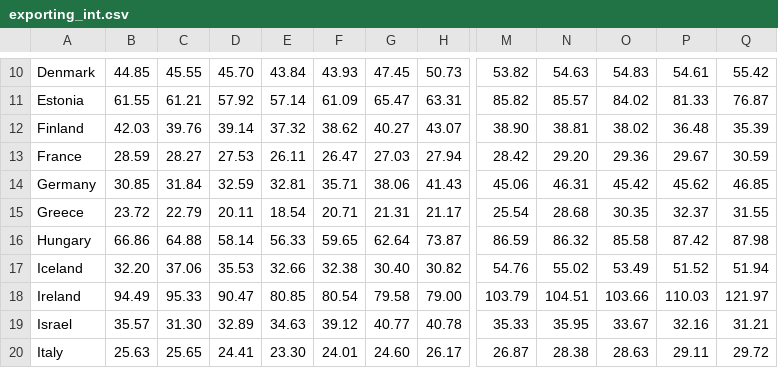
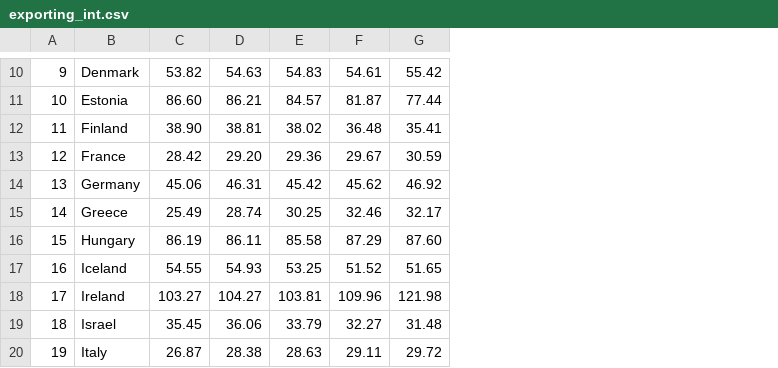
Before and after one commit to ScotGovAnalysis/sg-wellbeing-economy-monitor, a CSV file: www/international/exporting_int.csv, drawn as a sheet; only a part is shown, gaps mark what is left out; removed rows and columns are numbered as before the commit, all else as after; the diff covers the shown part only; the diff names each change by its address in the sheet, - before the commit and + after, or states it on an @@ line.

```diff
--- a/www/international/exporting_int.csv
+++ b/www/international/exporting_int.csv
+column A, rows 10-20: 9 | 10 | 11 | 12 | 13 | 14 | 15 | 16 | 17 | 18 | 19
-column B, rows 10-20: 44.85 | 61.55 | 42.03 | 28.59 | 30.85 | 23.72 | 66.86 | 32.20 | 94.49 | 35.57 | 25.63
-column C, rows 10-20: 45.55 | 61.21 | 39.76 | 28.27 | 31.84 | 22.79 | 64.88 | 37.06 | 95.33 | 31.30 | 25.65
-column D, rows 10-20: 45.70 | 57.92 | 39.14 | 27.53 | 32.59 | 20.11 | 58.14 | 35.53 | 90.47 | 32.89 | 24.41
-column E, rows 10-20: 43.84 | 57.14 | 37.32 | 26.11 | 32.81 | 18.54 | 56.33 | 32.66 | 80.85 | 34.63 | 23.30
-column F, rows 10-20: 43.93 | 61.09 | 38.62 | 26.47 | 35.71 | 20.71 | 59.65 | 32.38 | 80.54 | 39.12 | 24.01
-column G, rows 10-20: 47.45 | 65.47 | 40.27 | 27.03 | 38.06 | 21.31 | 62.64 | 30.40 | 79.58 | 40.77 | 24.60
-column H, rows 10-20: 50.73 | 63.31 | 43.07 | 27.94 | 41.43 | 21.17 | 73.87 | 30.82 | 79.00 | 40.78 | 26.17
-C11: 85.82
+C11: 86.60
-D11: 85.57
+D11: 86.21
-E11: 84.02
+E11: 84.57
-F11: 81.33
+F11: 81.87
-G11: 76.87
+G11: 77.44
-G12: 35.39
+G12: 35.41
-G14: 46.85
+G14: 46.92
-C15: 25.54
+C15: 25.49
-D15: 28.68
+D15: 28.74
-E15: 30.35
+E15: 30.25
-F15: 32.37
+F15: 32.46
-G15: 31.55
+G15: 32.17
-C16: 86.59
+C16: 86.19
-D16: 86.32
+D16: 86.11
-F16: 87.42
+F16: 87.29
-G16: 87.98
+G16: 87.60
-C17: 54.76
+C17: 54.55
-D17: 55.02
+D17: 54.93
-E17: 53.49
+E17: 53.25
-G17: 51.94
+G17: 51.65
-C18: 103.79
+C18: 103.27
-D18: 104.51
+D18: 104.27
-E18: 103.66
+E18: 103.81
-F18: 110.03
+F18: 109.96
-G18: 121.97
+G18: 121.98
-C19: 35.33
+C19: 35.45
-D19: 35.95
+D19: 36.06
-E19: 33.67
+E19: 33.79
-F19: 32.16
+F19: 32.27
-G19: 31.21
+G19: 31.48
```
Also changed, not shown: 5 added columns, 7 removed columns and 90 edited cells elsewhere in this file.
